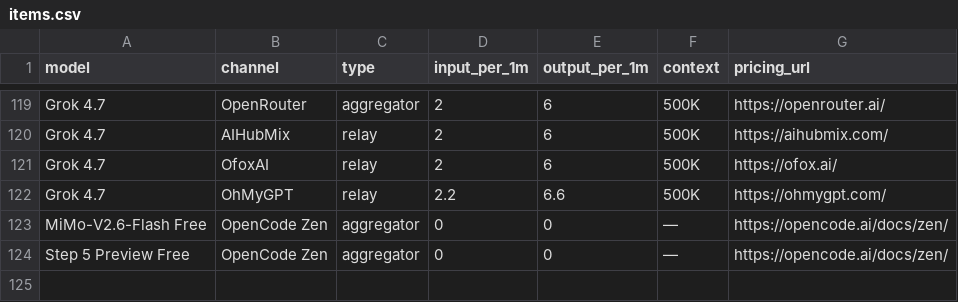
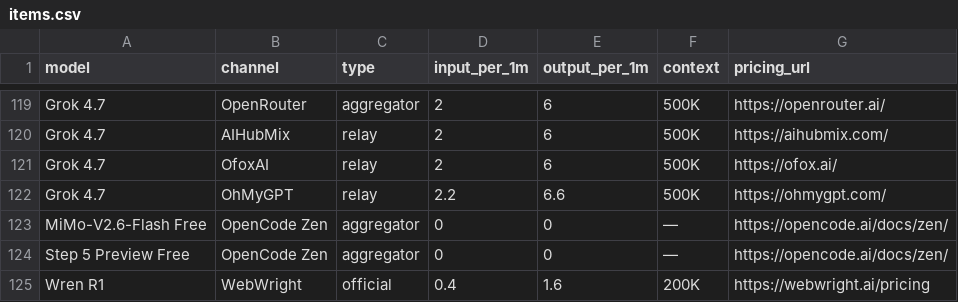
Before and after one commit to peter123023/awesome-llm-api-pricing, a CSV file: data/items.csv, drawn as a sheet; only a part is shown, gaps mark what is left out.

Commit message:
Add WebWright Wren R1 official pricing

```diff
--- a/data/items.csv
+++ b/data/items.csv
@@ -124 +124,2 @@ model,channel,type,input_per_1m,output_per_1m,context,pricing_url
 "Step 5 Preview Free","OpenCode Zen","aggregator","0","0","—","https://opencode.ai/docs/zen/"
+"Wren R1","WebWright","official","0.4","1.6","200K","https://webwright.ai/pricing"
```
Also changed, not shown: 3 other files.
